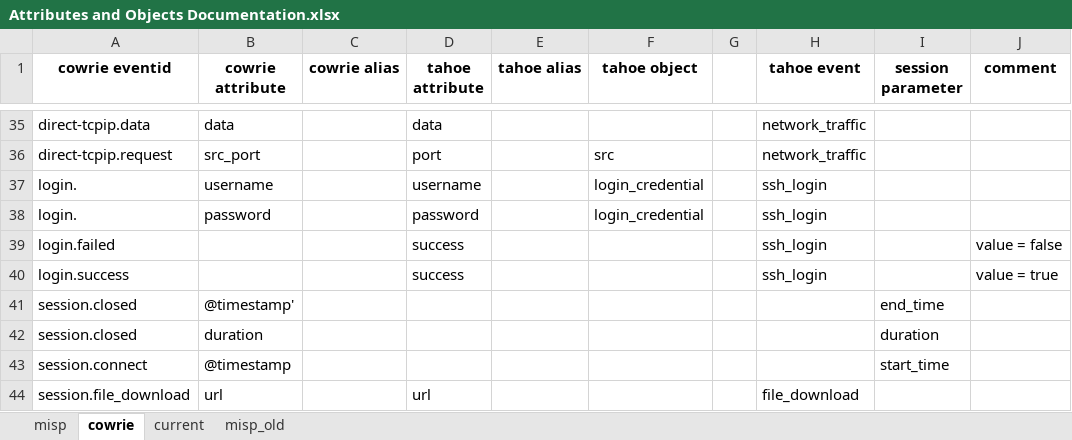
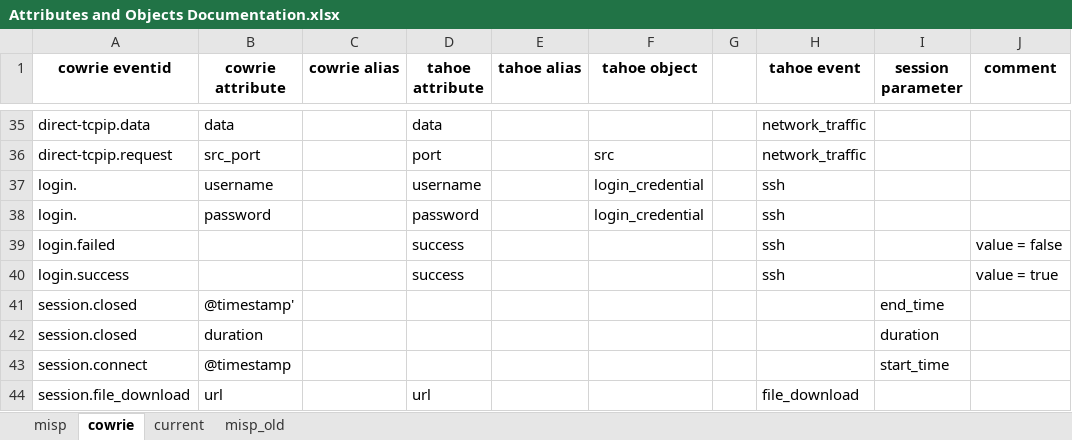
Before and after one commit to CYBEX-P/tahoe, an Excel workbook: Attributes and Objects Documentation.xlsx, sheet cowrie, drawn as a sheet; only a part is shown, gaps mark what is left out; values as stored, in another font and other column widths than the file's, no borders; conditional formats not drawn; the diff names each change by its address in the sheet, - before the commit and + after, or states it on an @@ line.

Commit message:
v0.3, _hash, _mal_ref, value --> data

```diff
--- a/Attributes and Objects Documentation.xlsx (sheet cowrie)
+++ b/Attributes and Objects Documentation.xlsx (sheet cowrie)
-H37:H40 (tahoe event): ssh_login
+H37:H40 (tahoe event): ssh
```
Also changed, not shown: 2 other files.
